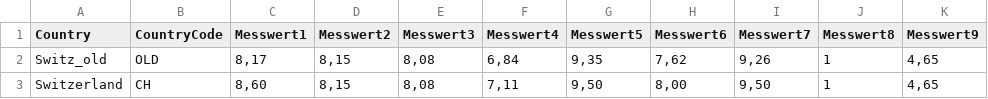
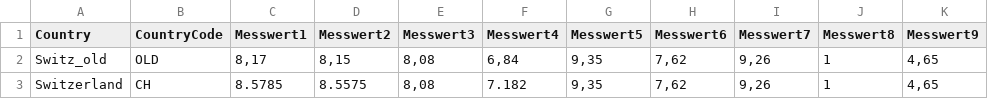
Before and after one commit to brunryan/bina-leistungsnachweis, a CSV file: DATA_OECD_Summary-Messwerte1-11_Switzerland_Test.csv, drawn as a sheet; only a part is shown; the diff names each change by its address in the sheet, - before the commit and + after, or states it on an @@ line.

Commit message:
5% verbesserung der Messwerte 1,2 & 4

```diff
--- a/DATA_OECD_Summary-Messwerte1-11_Switzerland_Test.csv
+++ b/DATA_OECD_Summary-Messwerte1-11_Switzerland_Test.csv
-C3 (Messwert1): 8,60
+C3 (Messwert1): 8.5785
-D3 (Messwert2): 8,15
+D3 (Messwert2): 8.5575
-F3 (Messwert4): 7,11
+F3 (Messwert4): 7.182
-G3 (Messwert5): 9,50
+G3 (Messwert5): 9,35
-H3 (Messwert6): 8,00
+H3 (Messwert6): 7,62
-I3 (Messwert7): 9,50
+I3 (Messwert7): 9,26
```
